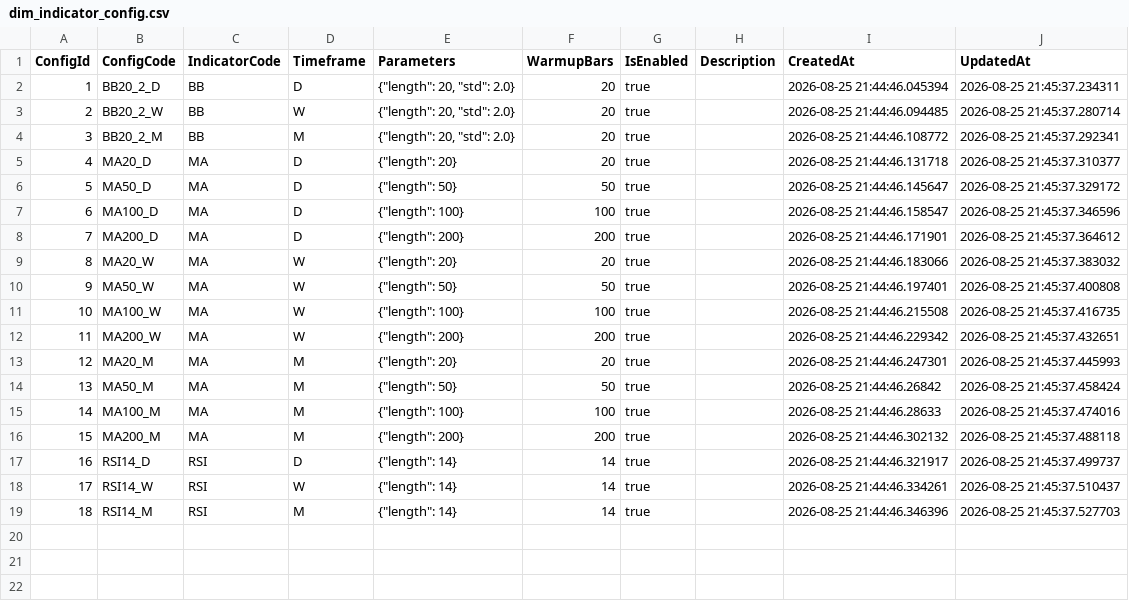
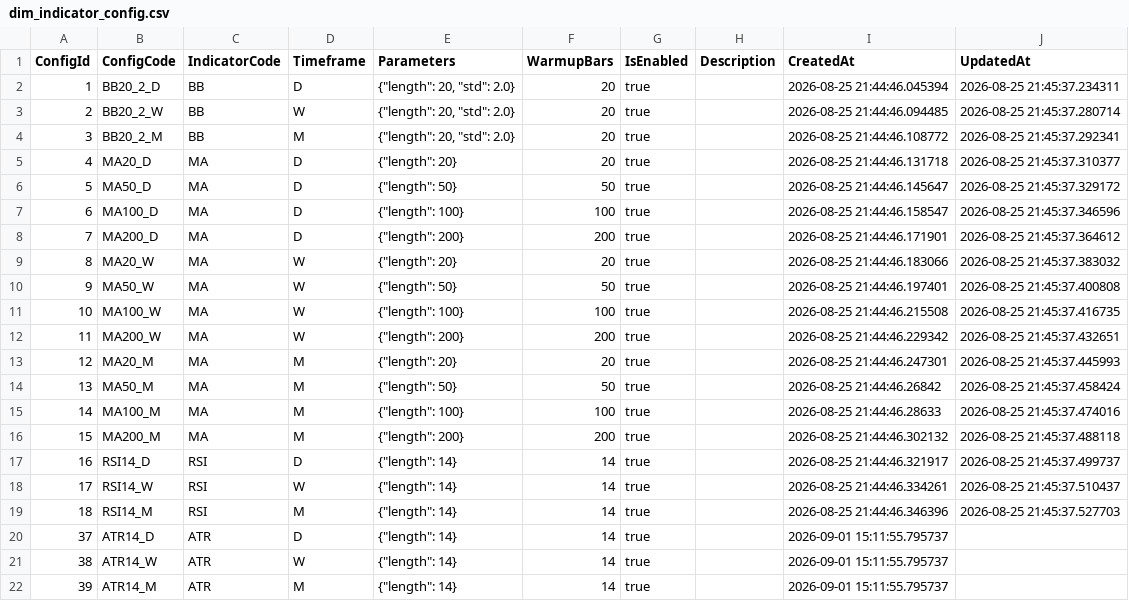
Before and after one commit to haithanh8x/CherryStock, a CSV file: docs/reference/dim_indicator_config.csv, drawn as a sheet; the diff names each change by its address in the sheet, - before the commit and + after, or states it on an @@ line.

```diff
--- a/docs/reference/dim_indicator_config.csv
+++ b/docs/reference/dim_indicator_config.csv
+row 20: 37 | ATR14_D | ATR | D | {"length": 14} | 14 | true |  | 2026-09-01 15:11:55.795737
+row 21: 38 | ATR14_W | ATR | W | {"length": 14} | 14 | true |  | 2026-09-01 15:11:55.795737
+row 22: 39 | ATR14_M | ATR | M | {"length": 14} | 14 | true |  | 2026-09-01 15:11:55.795737
```
Also changed, not shown: docs/reference/dim_indicator.csv, docs/reference/dim_indicator_component.csv, 3 other files.
